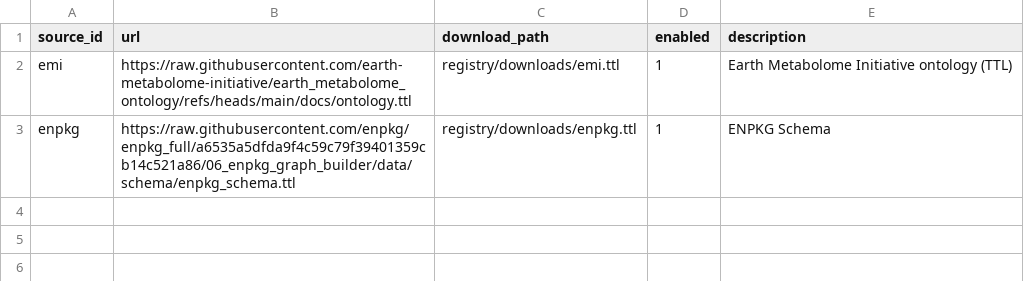
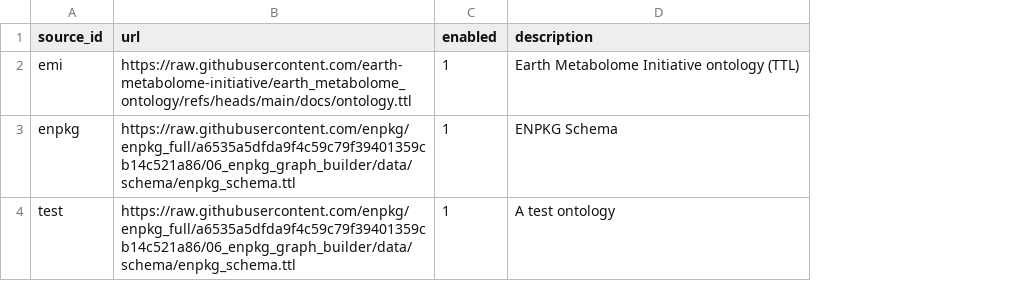
Before and after one commit to commons-research/ontology-weaver, a TSV file: registry/external_sources.tsv, drawn as a sheet; removed rows and columns are numbered as before the commit, all else as after; the diff names each change by its address in the sheet, - before the commit and + after, or states it on an @@ line.

```diff
--- a/registry/external_sources.tsv
+++ b/registry/external_sources.tsv
-column C (download_path), rows 2-3: registry/downloads/emi.ttl | registry/downloads/enpkg.ttl
+row 4: test | https://raw.githubusercontent.com/enpkg/enpkg_full/a6535a5dfda9f4c59c79f39401359cb14c521a86/06_enpkg_graph_builder/data/schema/enpkg_schema.ttl | 1 | A test ontology
```
Also changed, not shown: registry/imports/emi_terms.tsv, registry/imports/enpkg_terms.tsv, 27 other files.
